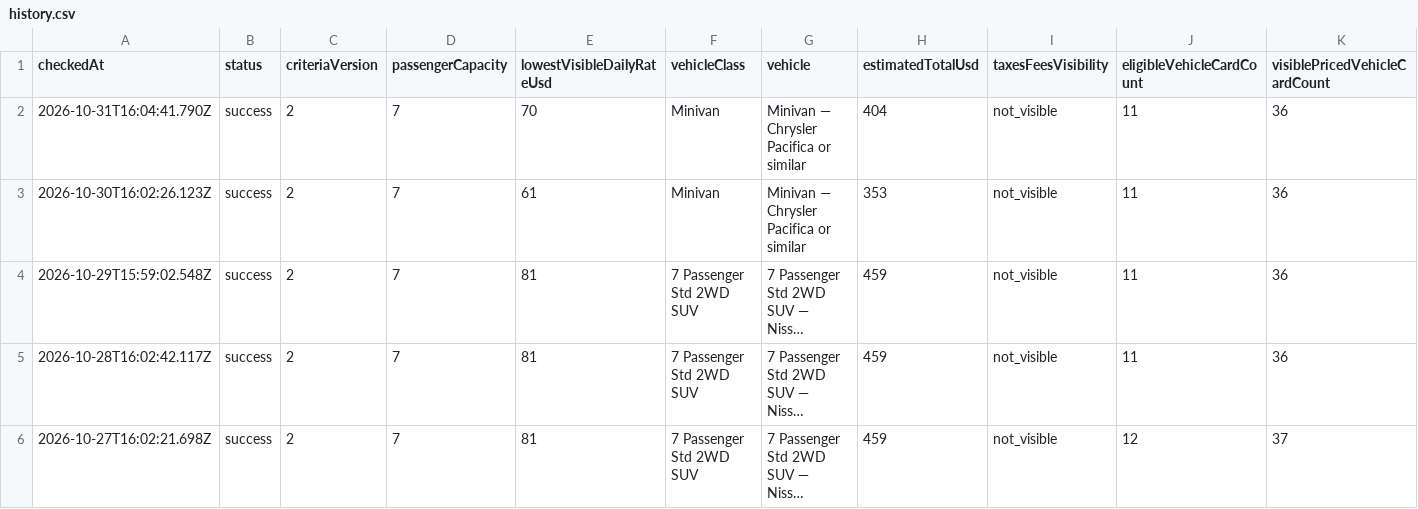
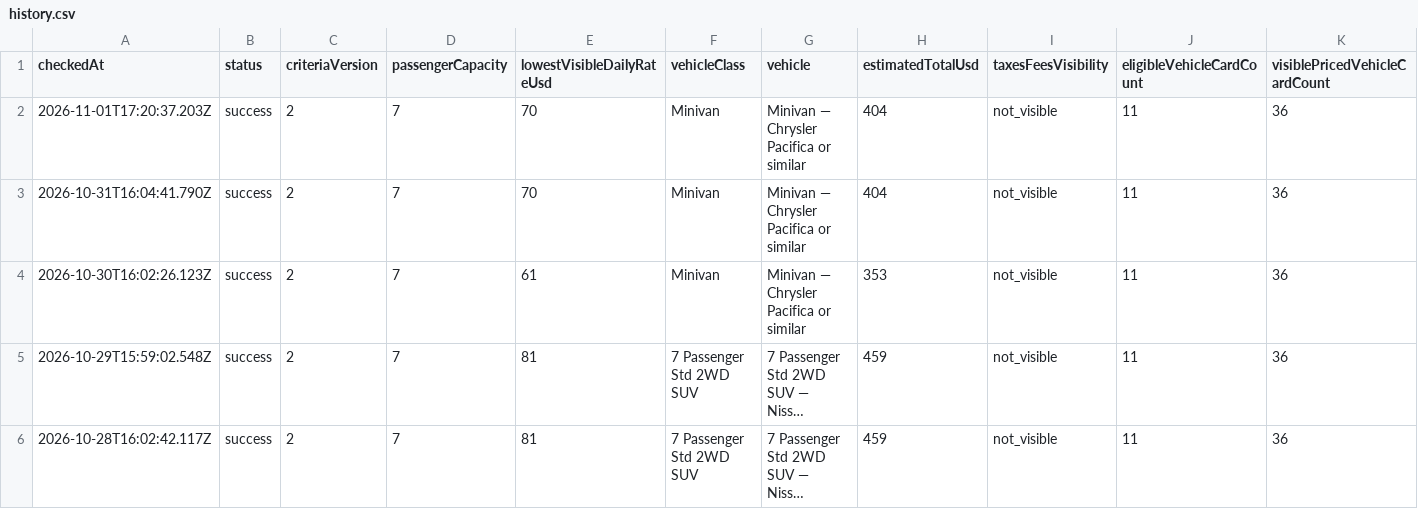
Before and after one commit to johnta2000/johnta2000.github.io, a CSV file: hertz-las-may-2027/history.csv, drawn as a sheet; only a part is shown; the shorter side is filled out with more unchanged rows; long unchanged cells end in …; rows hold the shown columns only; the diff names each change by its address in the sheet, - before the commit and + after, or states it on an @@ line.

Commit message:
Record Hertz browser check 2026-11-01T17:20:37.203Z

```diff
--- a/hertz-las-may-2027/history.csv
+++ b/hertz-las-may-2027/history.csv
+row 2: 2026-11-01T17:20:37.203Z | success | 2 | 7 | 70 | Minivan | Minivan — Chrysler Pacifica or similar | 404 | not_visible | 11 | 36
```
Also changed, not shown: 2 other files.
